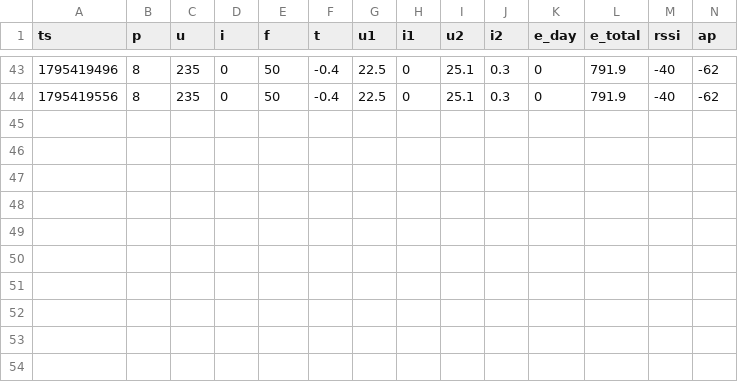
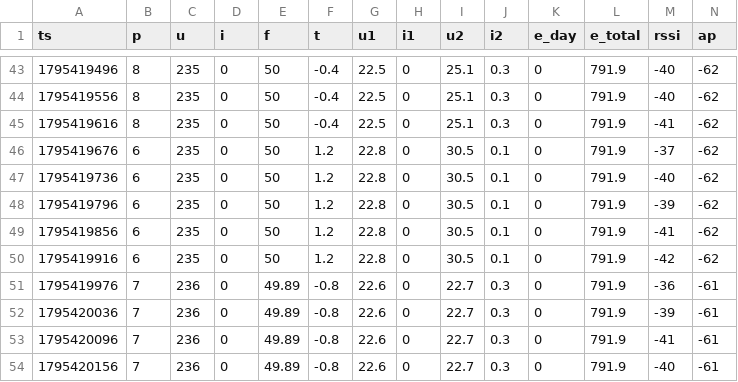
Before and after one commit to wikischwemler-ops/SolarMonitor, a CSV file: docs/data/days/2026-11-23.csv, drawn as a sheet; only a part is shown, gaps mark what is left out; rows hold the shown columns only; the diff names each change by its address in the sheet, - before the commit and + after, or states it on an @@ line.

```diff
--- a/docs/data/days/2026-11-23.csv
+++ b/docs/data/days/2026-11-23.csv
+row 45: 1795419616 | 8 | 235 | 0 | 50 | -0.4 | 22.5 | 0 | 25.1 | 0.3 | 0 | 791.9 | -41 | -62
+row 46: 1795419676 | 6 | 235 | 0 | 50 | 1.2 | 22.8 | 0 | 30.5 | 0.1 | 0 | 791.9 | -37 | -62
+row 47: 1795419736 | 6 | 235 | 0 | 50 | 1.2 | 22.8 | 0 | 30.5 | 0.1 | 0 | 791.9 | -40 | -62
+row 48: 1795419796 | 6 | 235 | 0 | 50 | 1.2 | 22.8 | 0 | 30.5 | 0.1 | 0 | 791.9 | -39 | -62
+row 49: 1795419856 | 6 | 235 | 0 | 50 | 1.2 | 22.8 | 0 | 30.5 | 0.1 | 0 | 791.9 | -41 | -62
+row 50: 1795419916 | 6 | 235 | 0 | 50 | 1.2 | 22.8 | 0 | 30.5 | 0.1 | 0 | 791.9 | -42 | -62
+row 51: 1795419976 | 7 | 236 | 0 | 49.89 | -0.8 | 22.6 | 0 | 22.7 | 0.3 | 0 | 791.9 | -36 | -61
+row 52: 1795420036 | 7 | 236 | 0 | 49.89 | -0.8 | 22.6 | 0 | 22.7 | 0.3 | 0 | 791.9 | -39 | -61
+row 53: 1795420096 | 7 | 236 | 0 | 49.89 | -0.8 | 22.6 | 0 | 22.7 | 0.3 | 0 | 791.9 | -41 | -61
+row 54: 1795420156 | 7 | 236 | 0 | 49.89 | -0.8 | 22.6 | 0 | 22.7 | 0.3 | 0 | 791.9 | -40 | -61
```
Also changed, not shown: 1 other file.
